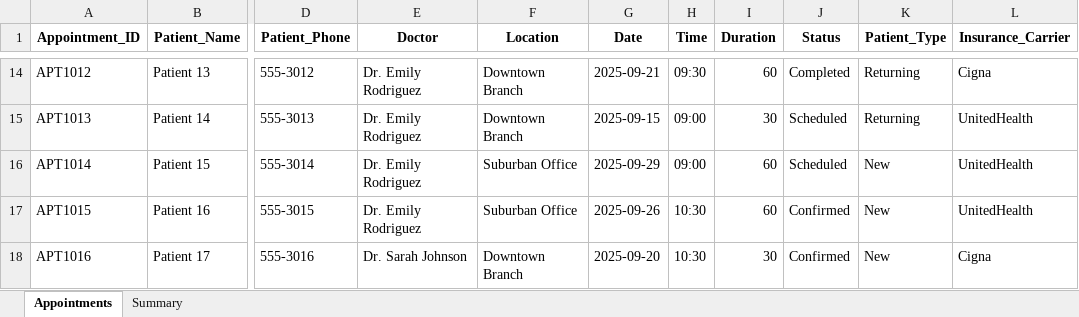
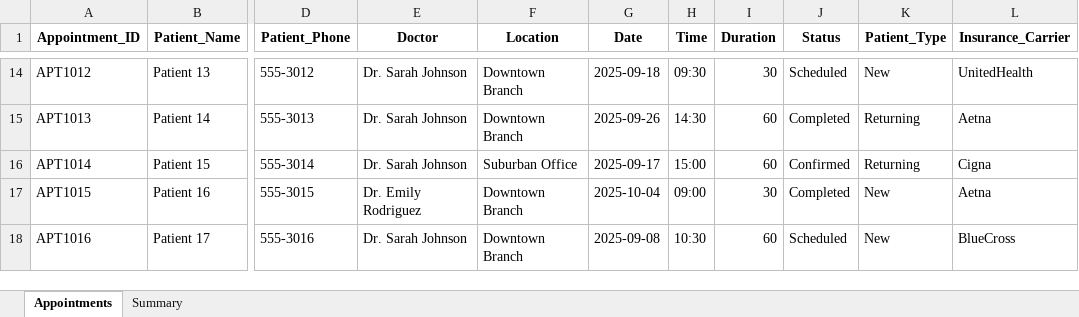
Before and after one commit to Gappu824/ai-medical-scheduling-agent, an Excel workbook: exports/sample_export.xlsx, sheet Appointments, drawn as a sheet; only a part is shown, gaps mark what is left out; values as stored, in another font and other column widths than the file's, no borders; the diff covers the shown part only; the diff names each change by its address in the sheet, - before the commit and + after, or states it on an @@ line.

```diff
--- a/exports/sample_export.xlsx (sheet Appointments)
+++ b/exports/sample_export.xlsx (sheet Appointments)
-E14:E16 (Doctor): Dr. Emily Rodriguez
+E14:E16 (Doctor): Dr. Sarah Johnson
-G14 (Date): 2025-09-21
+G14 (Date): 2025-09-18
-I14 (Duration): 60
+I14 (Duration): 30
-J14 (Status): Completed
+J14 (Status): Scheduled
-K14 (Patient_Type): Returning
+K14 (Patient_Type): New
-L14 (Insurance_Carrier): Cigna
+L14 (Insurance_Carrier): UnitedHealth
-G15 (Date): 2025-09-15
+G15 (Date): 2025-09-26
-H15 (Time): 09:00
+H15 (Time): 14:30
-I15 (Duration): 30
+I15 (Duration): 60
-J15 (Status): Scheduled
+J15 (Status): Completed
-L15 (Insurance_Carrier): UnitedHealth
+L15 (Insurance_Carrier): Aetna
-G16 (Date): 2025-09-29
+G16 (Date): 2025-09-17
-H16 (Time): 09:00
+H16 (Time): 15:00
-J16 (Status): Scheduled
+J16 (Status): Confirmed
-K16 (Patient_Type): New
+K16 (Patient_Type): Returning
-L16 (Insurance_Carrier): UnitedHealth
+L16 (Insurance_Carrier): Cigna
-F17 (Location): Suburban Office
+F17 (Location): Downtown Branch
-G17 (Date): 2025-09-26
+G17 (Date): 2025-10-04
-H17 (Time): 10:30
+H17 (Time): 09:00
-I17 (Duration): 60
+I17 (Duration): 30
-J17 (Status): Confirmed
+J17 (Status): Completed
-L17 (Insurance_Carrier): UnitedHealth
+L17 (Insurance_Carrier): Aetna
-G18 (Date): 2025-09-20
+G18 (Date): 2025-09-08
-I18 (Duration): 30
+I18 (Duration): 60
-J18 (Status): Confirmed
+J18 (Status): Scheduled
-L18 (Insurance_Carrier): Cigna
+L18 (Insurance_Carrier): BlueCross
```
Also changed, not shown: 84 edited cells elsewhere in this sheet, sheet Summary, data/doctor_schedules.xlsx, 11 other files.
